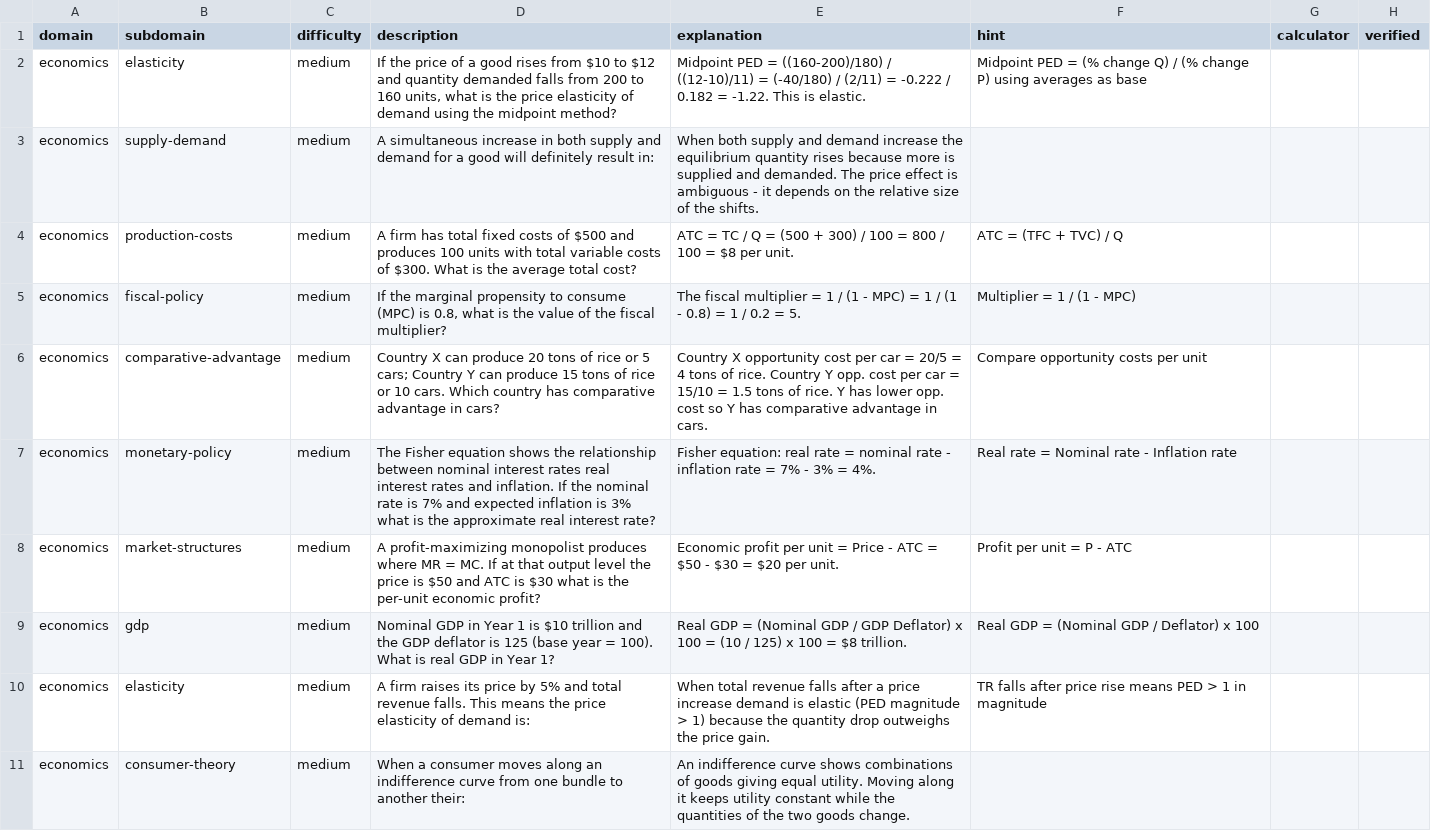
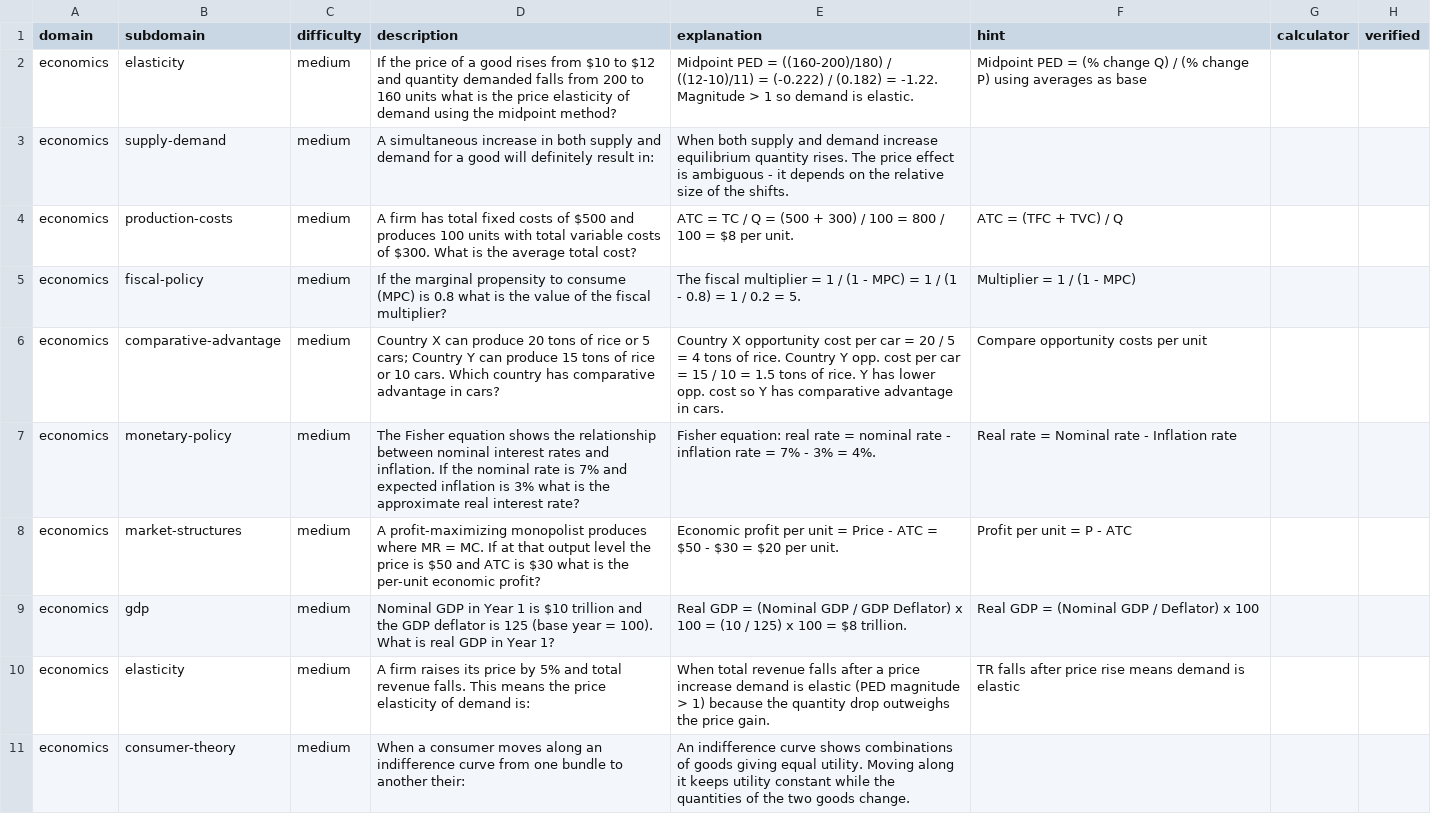
Before and after one commit to nin827/CSVQuiz, a CSV file: data/economics_03.csv, drawn as a sheet; only a part is shown; the diff covers the shown part only; the diff names each change by its address in the sheet, - before the commit and + after, or states it on an @@ line.

```diff
--- a/data/economics_03.csv
+++ b/data/economics_03.csv
-D2 (description): …to 160 units, what is…
+D2 (description): …to 160 units what is…
-E2 (explanation): …((12-10)/11) = (-40/180) / (2/11) = -0.222 / 0.182 = -1.22. This is elastic.
+E2 (explanation): …((12-10)/11) = (-0.222) / (0.182) = -1.22. Magnitude > 1 so demand is elastic.
-E3 (explanation): …demand increase the equilibrium quantity rises because more is supplied and demanded. The price…
+E3 (explanation): …demand increase equilibrium quantity rises. The price…
-D5 (description): …(MPC) is 0.8, what is…
+D5 (description): …(MPC) is 0.8 what is…
-E6 (explanation): …car = 20/5 = 4 tons of rice. Country Y opp. cost per car = 15/10 = 1.5…
+E6 (explanation): …car = 20 / 5 = 4 tons of rice. Country Y opp. cost per car = 15 / 10 = 1.5…
-D7 (description): …interest rates real interest rates and inflation.…
+D7 (description): …interest rates and inflation.…
-F10 (hint): …rise means PED > 1 in magnitude
+F10 (hint): …rise means demand is elastic
```
Also changed, not shown: 1 added row, 1 removed row and 51 edited cells elsewhere in this file, data/accounting_02.csv, data/accounting_03.csv, 3 other files.
